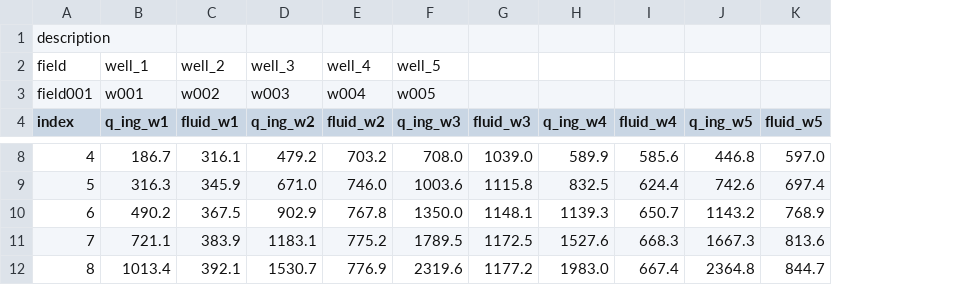
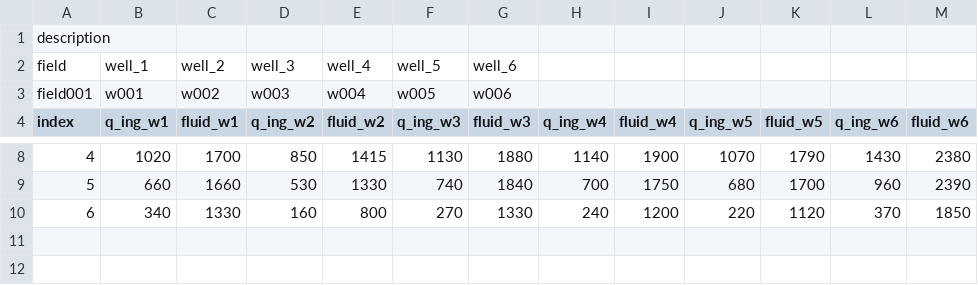
Before and after one commit to dmikan/OptimGL2025, a CSV file: static/uploads/temp_data.csv, drawn as a sheet; only a part is shown, gaps mark what is left out; removed rows and columns are numbered as before the commit, all else as after; the diff covers the shown part only; the diff names each change by its address in the sheet, - before the commit and + after, or states it on an @@ line.

```diff
--- a/static/uploads/temp_data.csv
+++ b/static/uploads/temp_data.csv
+column L (q_ing_w6), rows 8-10: 1430 | 960 | 370
+column M (fluid_w6), rows 8-10: 2380 | 2390 | 1850
-G2 (fluid_w3): (empty)
+G2 (fluid_w3): well_6
-G3 (fluid_w3): (empty)
+G3 (fluid_w3): w006
-B8 (q_ing_w1): 186.7
+B8 (q_ing_w1): 1020
-C8 (fluid_w1): 316.1
+C8 (fluid_w1): 1700
-D8 (q_ing_w2): 479.2
+D8 (q_ing_w2): 850
-E8 (fluid_w2): 703.2
+E8 (fluid_w2): 1415
-F8 (q_ing_w3): 708.0
+F8 (q_ing_w3): 1130
-G8 (fluid_w3): 1039.0
+G8 (fluid_w3): 1880
-H8 (q_ing_w4): 589.9
+H8 (q_ing_w4): 1140
-I8 (fluid_w4): 585.6
+I8 (fluid_w4): 1900
-J8 (q_ing_w5): 446.8
+J8 (q_ing_w5): 1070
-K8 (fluid_w5): 597.0
+K8 (fluid_w5): 1790
-B9 (q_ing_w1): 316.3
+B9 (q_ing_w1): 660
-C9 (fluid_w1): 345.9
+C9 (fluid_w1): 1660
-D9 (q_ing_w2): 671.0
+D9 (q_ing_w2): 530
-E9 (fluid_w2): 746.0
+E9 (fluid_w2): 1330
-F9 (q_ing_w3): 1003.6
+F9 (q_ing_w3): 740
-G9 (fluid_w3): 1115.8
+G9 (fluid_w3): 1840
-H9 (q_ing_w4): 832.5
+H9 (q_ing_w4): 700
-I9 (fluid_w4): 624.4
+I9 (fluid_w4): 1750
-J9 (q_ing_w5): 742.6
+J9 (q_ing_w5): 680
-K9 (fluid_w5): 697.4
+K9 (fluid_w5): 1700
-B10 (q_ing_w1): 490.2
+B10 (q_ing_w1): 340
-C10 (fluid_w1): 367.5
+C10 (fluid_w1): 1330
-D10 (q_ing_w2): 902.9
+D10 (q_ing_w2): 160
-E10 (fluid_w2): 767.8
+E10 (fluid_w2): 800
-F10 (q_ing_w3): 1350.0
+F10 (q_ing_w3): 270
-G10 (fluid_w3): 1148.1
+G10 (fluid_w3): 1330
-H10 (q_ing_w4): 1139.3
+H10 (q_ing_w4): 240
-I10 (fluid_w4): 650.7
+I10 (fluid_w4): 1200
-J10 (q_ing_w5): 1143.2
+J10 (q_ing_w5): 220
-K10 (fluid_w5): 768.9
+K10 (fluid_w5): 1120
-row 11: 7 | 721.1 | 383.9 | 1183.1 | 775.2 | 1789.5 | 1172.5 | 1527.6 | 668.3 | 1667.3 | 813.6
-row 12: 8 | 1013.4 | 392.1 | 1530.7 | 776.9 | 2319.6 | 1177.2 | 1983.0 | 667.4 | 2364.8 | 844.7
```
Also changed, not shown: 2 removed rows and 30 edited cells elsewhere in this file, 2 other files.
